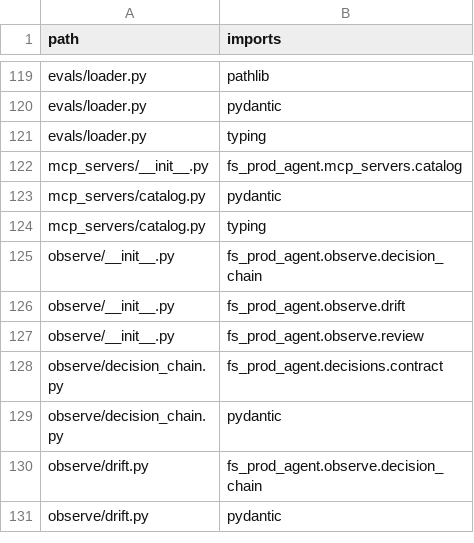
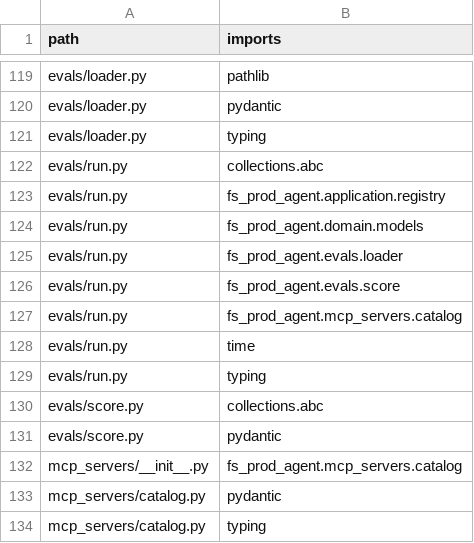
Before and after one commit to Simon-GitHub-Code/fs-prod-agent, a CSV file: docs/context/imports.csv, drawn as a sheet; only a part is shown, gaps mark what is left out; the shorter side is filled out with more unchanged rows; the diff names each change by its address in the sheet, - before the commit and + after, or states it on an @@ line.

```diff
--- a/docs/context/imports.csv
+++ b/docs/context/imports.csv
+row 122: evals/run.py | collections.abc
+row 123: evals/run.py | fs_prod_agent.application.registry
+row 124: evals/run.py | fs_prod_agent.domain.models
+row 125: evals/run.py | fs_prod_agent.evals.loader
+row 126: evals/run.py | fs_prod_agent.evals.score
+row 127: evals/run.py | fs_prod_agent.mcp_servers.catalog
+row 128: evals/run.py | time
+row 129: evals/run.py | typing
+row 130: evals/score.py | collections.abc
+row 131: evals/score.py | pydantic
```
Also changed, not shown: docs/context/hotspots.csv, 17 other files.
